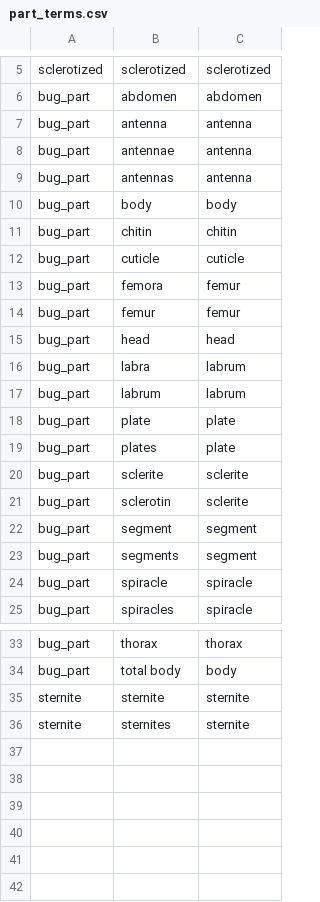
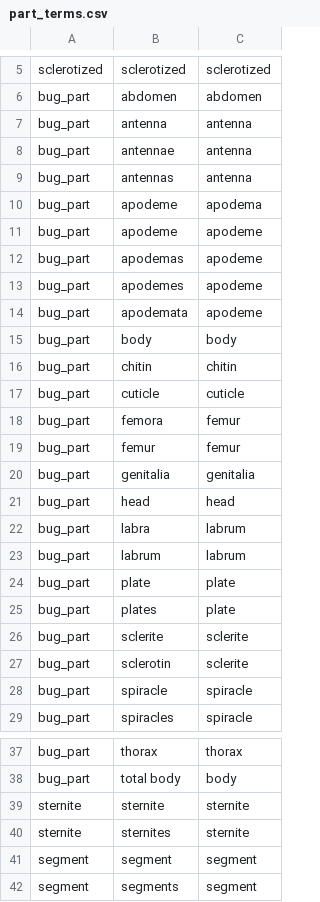
Before and after one commit to rafelafrance/AnopluraTraiter, a CSV file: anoplura/rules/terms/part_terms.csv, drawn as a sheet; only a part is shown, gaps mark what is left out; removed rows and columns are numbered as before the commit, all else as after; the diff names each change by its address in the sheet, - before the commit and + after, or states it on an @@ line.

```diff
--- a/anoplura/rules/terms/part_terms.csv
+++ b/anoplura/rules/terms/part_terms.csv
+row 10: bug_part | apodeme | apodema
+row 11: bug_part | apodeme | apodeme
+row 12: bug_part | apodemas | apodeme
+row 13: bug_part | apodemes | apodeme
+row 14: bug_part | apodemata | apodeme
+row 20: bug_part | genitalia | genitalia
-row 22: bug_part | segment | segment
-row 23: bug_part | segments | segment
+row 41: segment | segment | segment
+row 42: segment | segments | segment
```
Also changed, not shown: anoplura/rules/terms/position_terms.csv, 7 other files.
